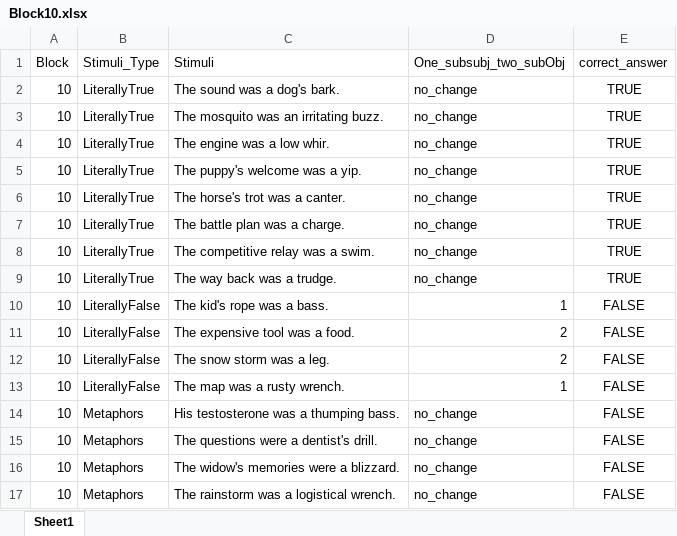
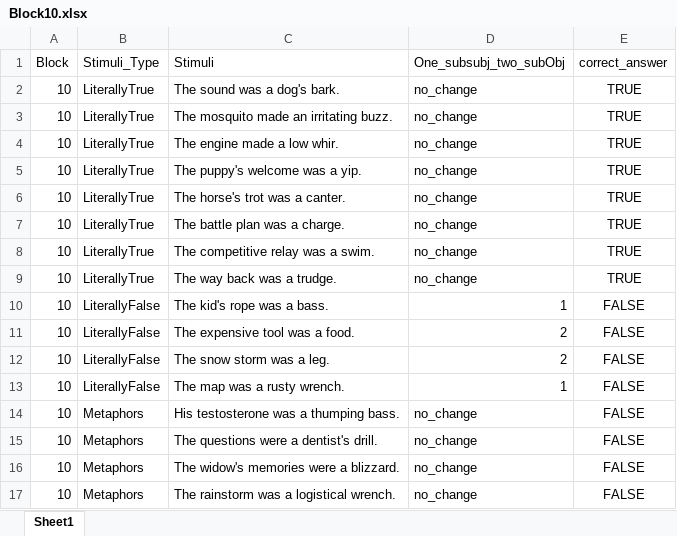
Before and after one commit to francodestudio/Sentence-Decision-Task, an Excel workbook: experiment_stimuli/Block10.xlsx, sheet Sheet1, drawn as a sheet; values as stored, in another font and other column widths than the file's, no borders; the diff names each change by its address in the sheet, - before the commit and + after, or states it on an @@ line.

```diff
--- a/experiment_stimuli/Block10.xlsx (sheet Sheet1)
+++ b/experiment_stimuli/Block10.xlsx (sheet Sheet1)
-C3 (Stimuli): The mosquito was an irritating buzz.
+C3 (Stimuli): The mosquito made an irritating buzz.
-C4 (Stimuli): The engine was a low whir.
+C4 (Stimuli): The engine made a low whir.
```
Also changed, not shown: 2 other files.
